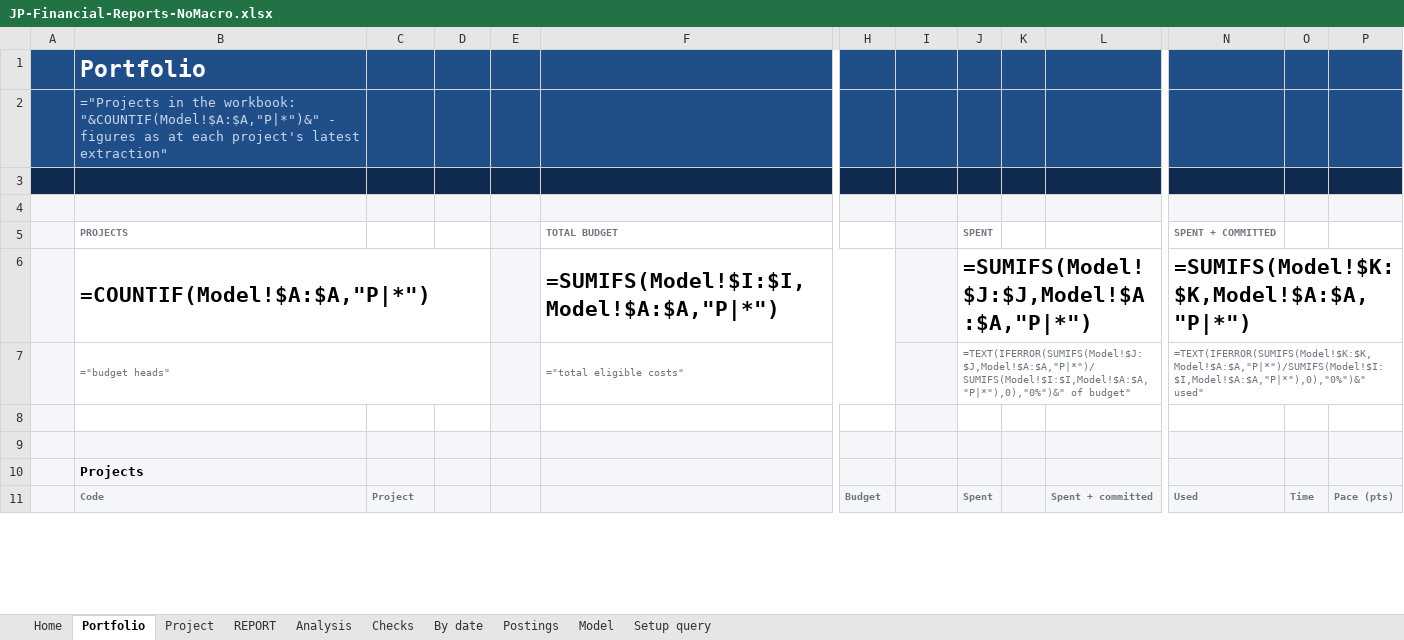
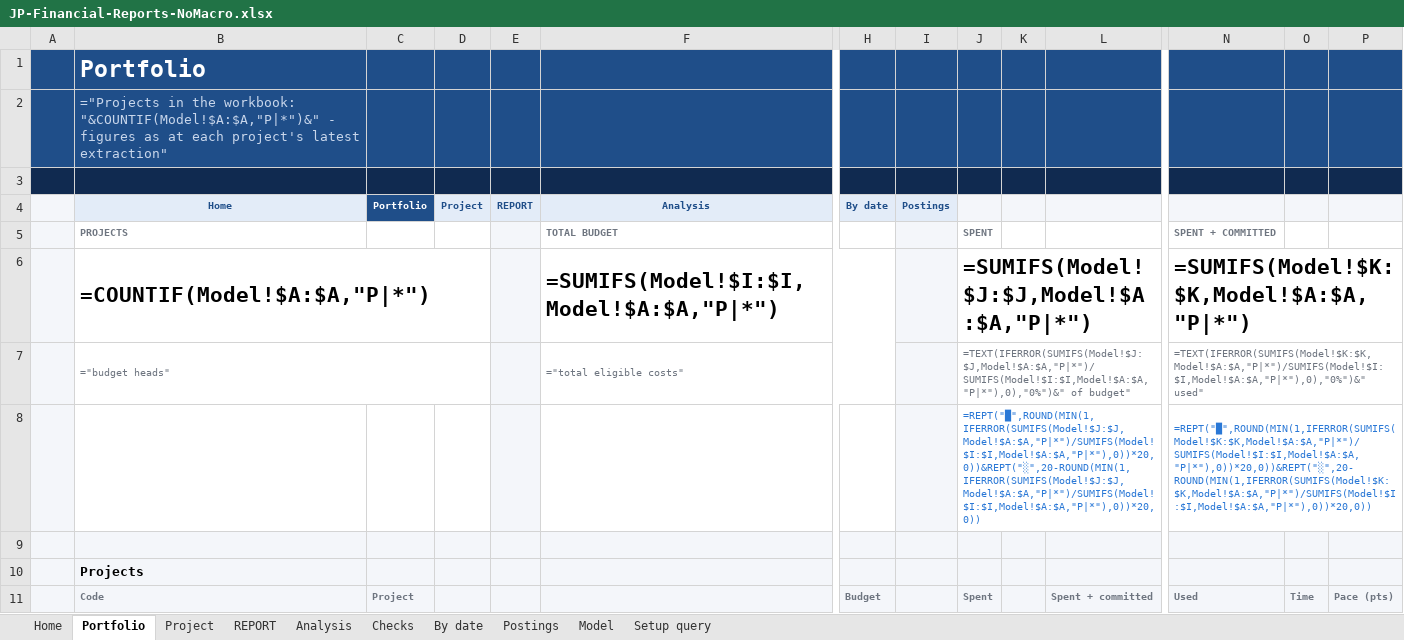
Before and after one commit to mserdarkalinmsk-ui/msk, an Excel workbook: excel-system/JP-Financial-Reports-NoMacro.xlsx, sheet Portfolio, drawn as a sheet; only a part is shown, gaps mark what is left out; values as stored, in another font and other column widths than the file's, no borders; formulas without a stored value are shown as written; charts and pictures and conditional formats not drawn; rows hold the shown columns only; the diff covers the shown part only; the diff names each change by its address in the sheet, - before the commit and + after, or states it on an @@ line.

```diff
--- a/excel-system/JP-Financial-Reports-NoMacro.xlsx (sheet Portfolio)
+++ b/excel-system/JP-Financial-Reports-NoMacro.xlsx (sheet Portfolio)
-row 4: (empty)
+row 4:  | Home | Portfolio | Project | REPORT | Analysis | By date | Postings
-C4 fill: #F4F6FA
+C4 fill: #1F4E89
-row 8: (empty)
+row 8:  |  |  |  |  |  |  |  | =REPT("█",ROUND(MIN(1,IFERROR(SUMIFS(Model!$J:$J,Model!$A:$A,"P|*")/SUMIFS(Model!$I:$I,Model!$A:$A,"P|*"),0))*20,0))&REPT("░",20-ROUND(MIN(1,IFERROR(SUMIFS(Model!$J:$J,Model!$A:$A,"P|*")/SUMIFS(Model!$I:$I,Model!$A:$A,"P|*"),0))*20,0)) |  |  | =REPT("█",ROUND(MIN(1,IFERROR(SUMIFS(Model!$K:$K,Model!$A:$A,"P|*")/SUMIFS(Model!$I:$I,Model!$A:$A,"P|*"),0))*20,0))&REPT("░",20-ROUND(MIN(1,IFERROR(SUMIFS(Model!$K:$K,Model!$A:$A,"P|*")/SUMIFS(Model!$I:$I,Model!$A:$A,"P|*"),0))*20,0))
+J8:L8 merged
+N8:P8 merged
```
Also changed, not shown: 1 edited cell elsewhere in this sheet, sheet Checks, sheet Project, sheet Home, sheet Analysis, sheet Postings, sheet By date, hidden cells, charts or pictures, 1 other file.
